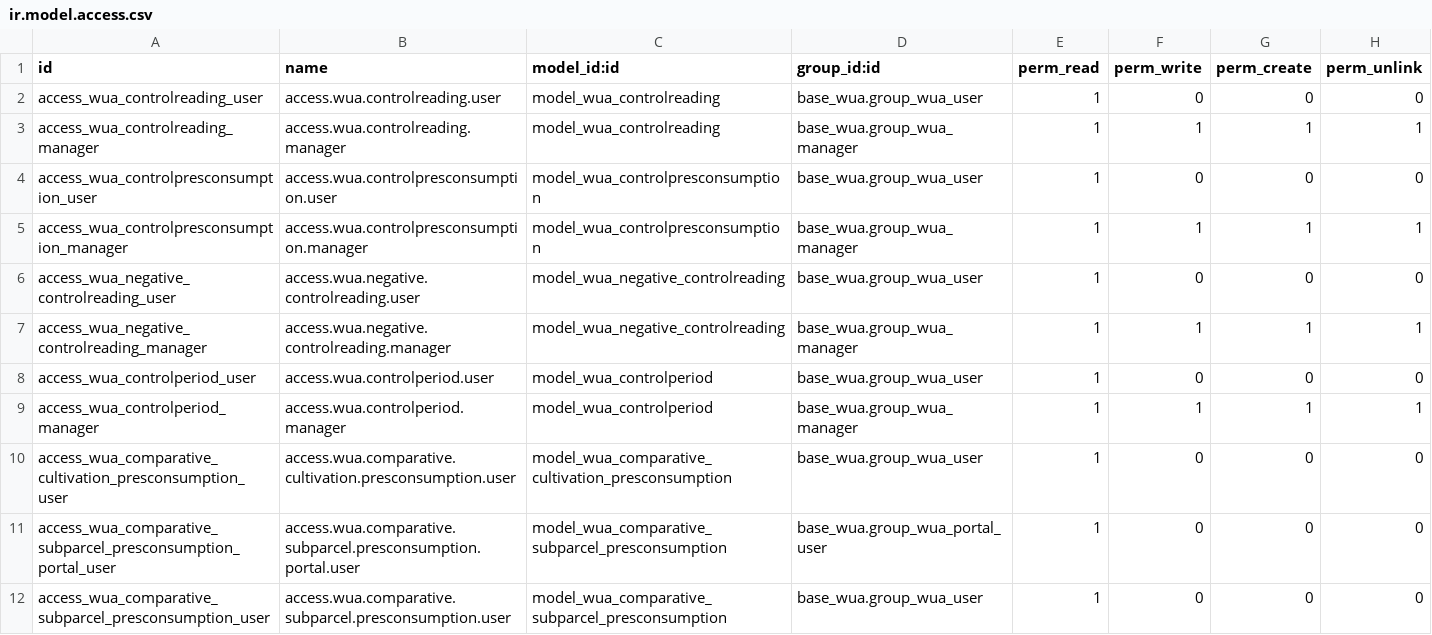
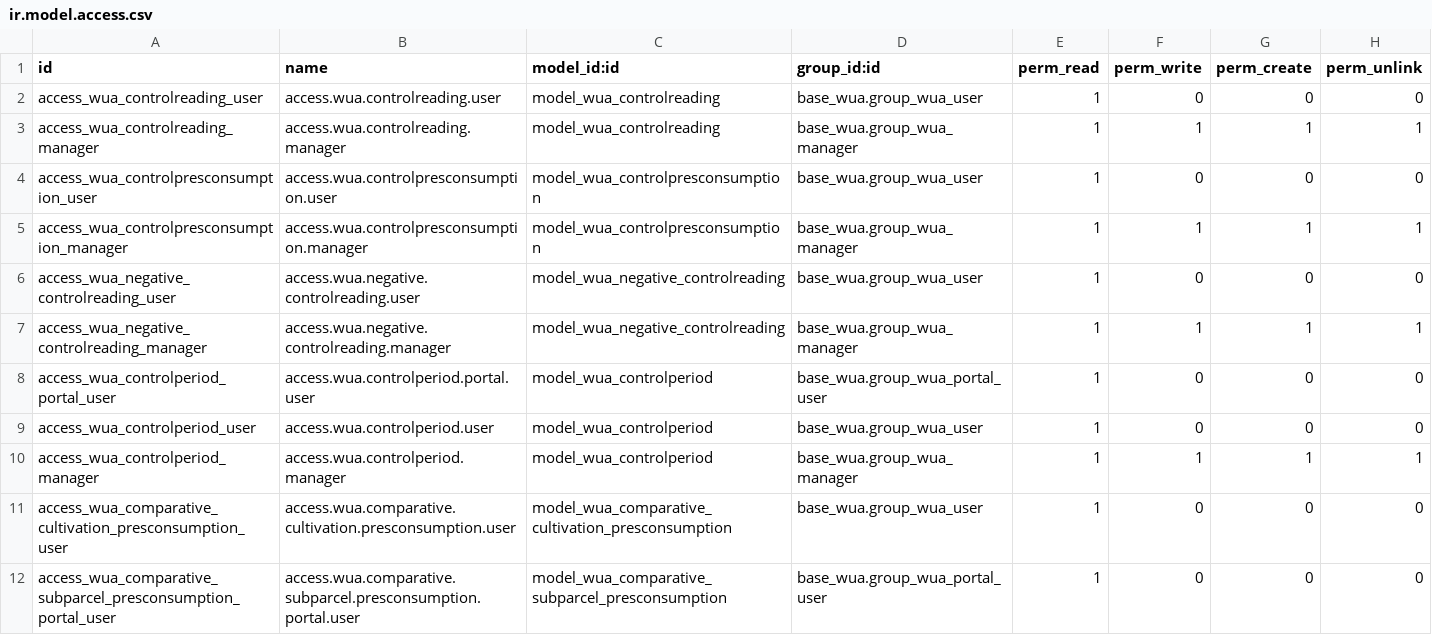
Before and after one commit to MovalAgroingenieria/wua, a CSV file: base_wua_pressurized_irrigation_monitoring/security/ir.model.access.csv, drawn as a sheet; only a part is shown; the shorter side is filled out with more unchanged rows; the diff names each change by its address in the sheet, - before the commit and + after, or states it on an @@ line.

Commit message:
[NEW] base_wua_pressurized_irrigation_monitoring: automatic mail for irrigation-analisys report and irrigation-estimation report

```diff
--- a/base_wua_pressurized_irrigation_monitoring/security/ir.model.access.csv
+++ b/base_wua_pressurized_irrigation_monitoring/security/ir.model.access.csv
+row 8: access_wua_controlperiod_portal_user | access.wua.controlperiod.portal.user | model_wua_controlperiod | base_wua.group_wua_portal_user | 1 | 0 | 0 | 0
```
Also changed, not shown: 9 other files.
